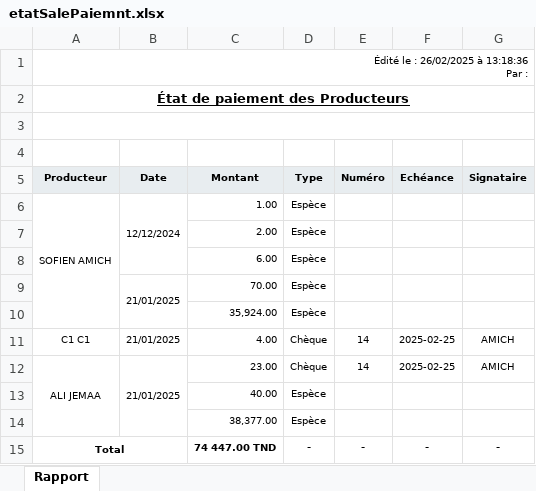
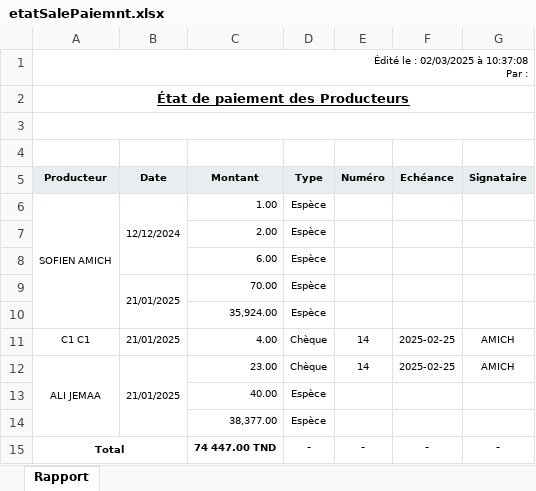
Before and after one commit to walidkhenissi/Port-Project-Back, an Excel workbook: src/files/tempPDF/etatSalePaiemnt.xlsx, sheet Rapport, drawn as a sheet; values as stored, in another font and other column widths than the file's, no borders; ↵ is a line break in a cell; the diff names each change by its address in the sheet, - before the commit and + after, or states it on an @@ line.

```diff
--- a/src/files/tempPDF/etatSalePaiemnt.xlsx (sheet Rapport)
+++ b/src/files/tempPDF/etatSalePaiemnt.xlsx (sheet Rapport)
-A1 (Producteur): Édité le : 26/02/2025 à 13:18:36 ↵ Par :
+A1 (Producteur): Édité le : 02/03/2025 à 10:37:08 ↵ Par :
```
Also changed, not shown: src/files/tempPDF/etatBoxes.xlsx, src/files/tempPDF/etatPaiementCommisionaire.xlsx, 13 other files.
